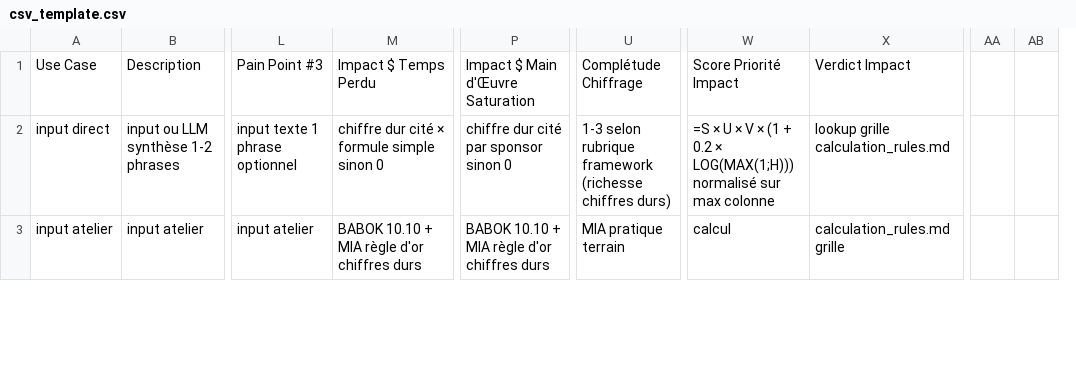
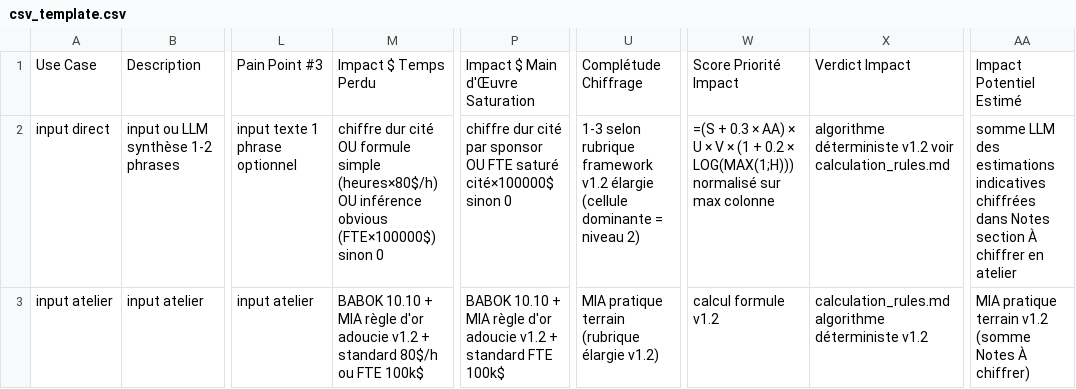
Before and after one commit to RunLittleTurtle/skills, a CSV file: plugins/use-case-value/skills/use-case-value/references/csv_template.csv, drawn as a sheet; only a part is shown, gaps mark what is left out; removed rows and columns are numbered as before the commit, all else as after; the diff covers the shown part only; the diff names each change by its address in the sheet, - before the commit and + after, or states it on an @@ line.

```diff
--- a/plugins/use-case-value/skills/use-case-value/references/csv_template.csv
+++ b/plugins/use-case-value/skills/use-case-value/references/csv_template.csv
-column AA, empty
-column AB, empty
+column AA, rows 1-3: Impact Potentiel Estimé | somme LLM des estimations indicatives chiffrées dans Notes section À chiffrer en atelier | MIA pratique terrain v1.2 (somme Notes À chiffrer)
-M2: …dur cité × formule simple sinon 0
+M2: …dur cité OU formule simple (heures×80$/h) OU inférence obvious (FTE×100000$) sinon 0
-P2: …par sponsor sinon 0
+P2: …par sponsor OU FTE saturé cité×100000$ sinon 0
-U2: …rubrique framework (richesse chiffres durs)
+U2: …rubrique framework v1.2 élargie (cellule dominante = niveau 2)
-W2: =S × U…
+W2: =(S + 0.3 × AA) × U…
-X2: lookup grille calculation_rules.md
+X2: algorithme déterministe v1.2 voir calculation_rules.md
-M3: …règle d'or chiffres durs
+M3: …règle d'or adoucie v1.2 + standard 80$/h ou FTE 100k$
-P3: …règle d'or chiffres durs
+P3: …règle d'or adoucie v1.2 + standard FTE 100k$
-U3: MIA pratique terrain
+U3: MIA pratique terrain (rubrique élargie v1.2)
-W3: calcul
+W3: calcul formule v1.2
-X3: calculation_rules.md grille
+X3: calculation_rules.md algorithme déterministe v1.2
```
Also changed, not shown: 7 edited cells elsewhere in this file, 8 other files.
